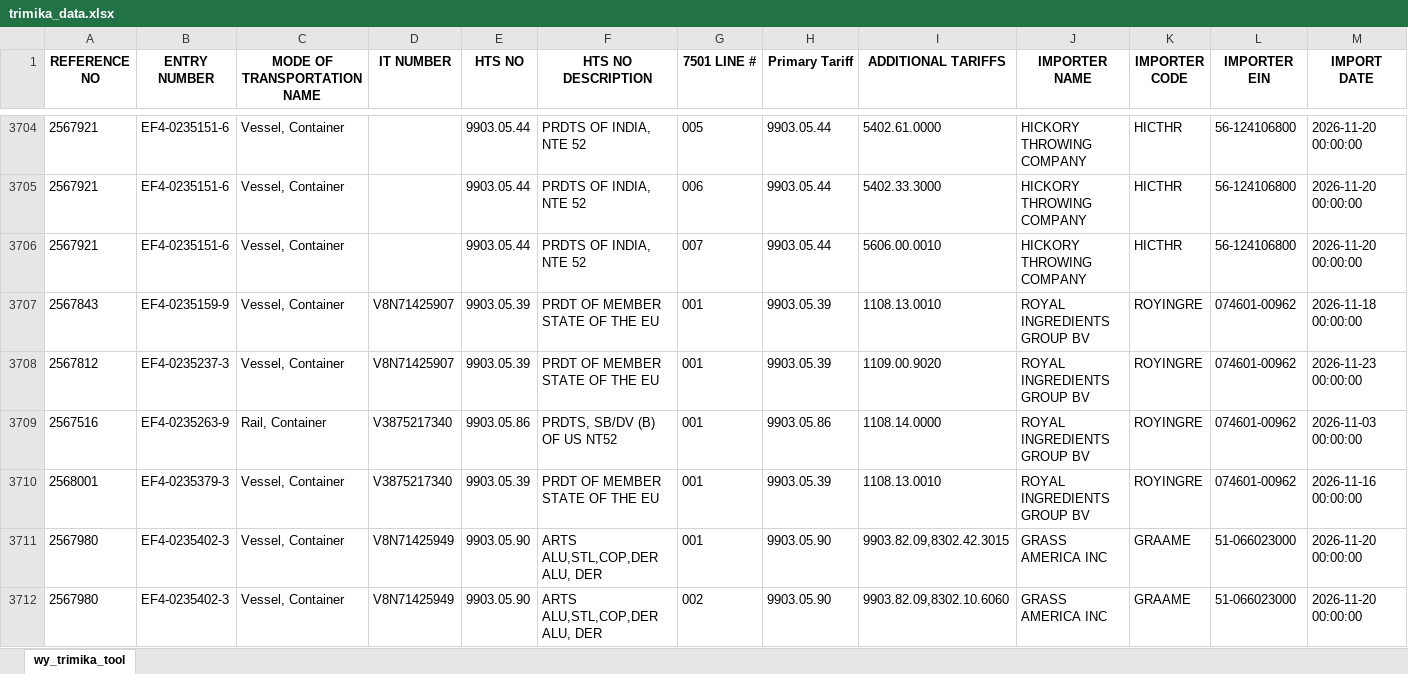
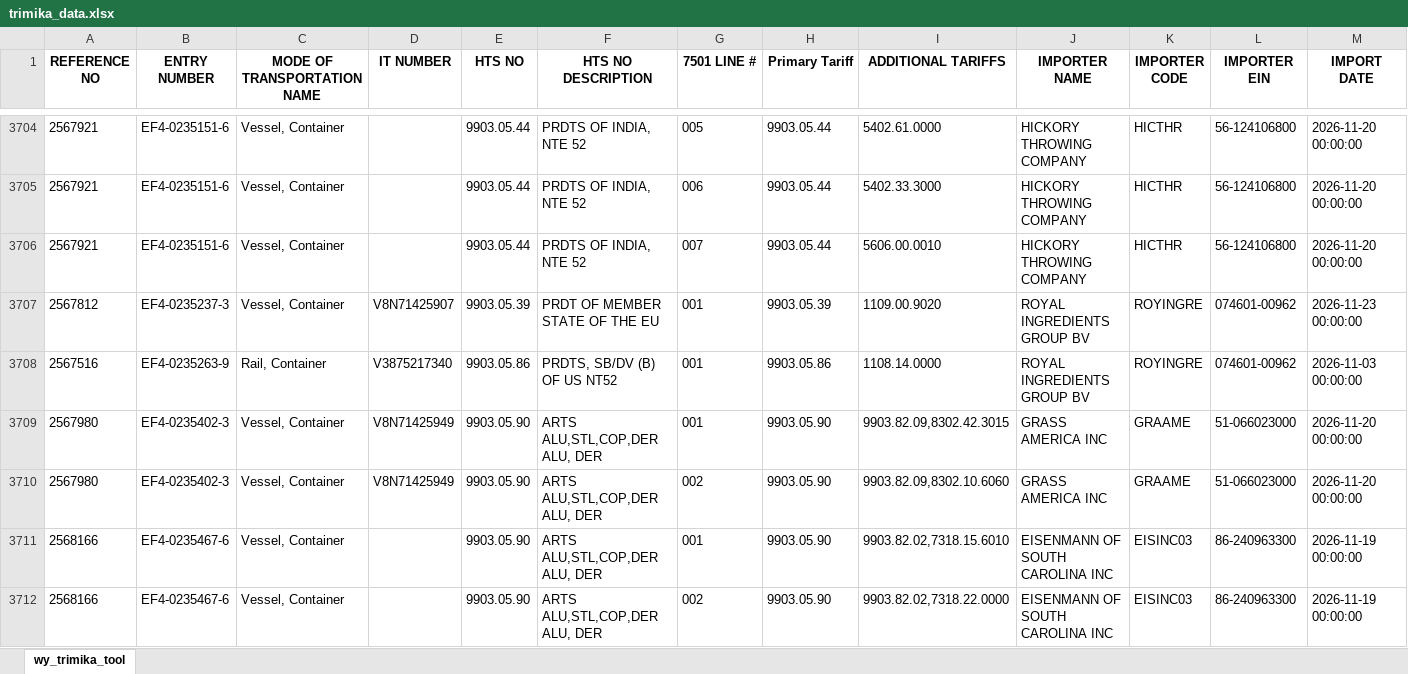
Before and after one commit to iffinc-ga/hts_search_tool, an Excel workbook: trimika_data.xlsx, sheet wy_trimika_tool, drawn as a sheet; only a part is shown, gaps mark what is left out; the shorter side is filled out with more unchanged rows; values as stored, in another font and other column widths than the file's, no borders; removed rows and columns are numbered as before the commit, all else as after; rows hold the shown columns only; the diff covers the shown part only; the diff names each change by its address in the sheet, - before the commit and + after, or states it on an @@ line.

Commit message:
Append trimika data — 32 new rows, 3881 total

```diff
--- a/trimika_data.xlsx (sheet wy_trimika_tool)
+++ b/trimika_data.xlsx (sheet wy_trimika_tool)
-row 3707: 2567843 | EF4-0235159-9 | Vessel, Container | V8N71425907 | 9903.05.39 | PRDT OF MEMBER STATE OF THE EU | 001 | 9903.05.39 | 1108.13.0010 | ROYAL INGREDIENTS GROUP BV | ROYINGRE | 074601-00962 | 2026-11-18 00:00:00
-row 3710: 2568001 | EF4-0235379-3 | Vessel, Container | V3875217340 | 9903.05.39 | PRDT OF MEMBER STATE OF THE EU | 001 | 9903.05.39 | 1108.13.0010 | ROYAL INGREDIENTS GROUP BV | ROYINGRE | 074601-00962 | 2026-11-16 00:00:00
```
Also changed, not shown: 32 added rows and 5 removed rows elsewhere in this sheet.
